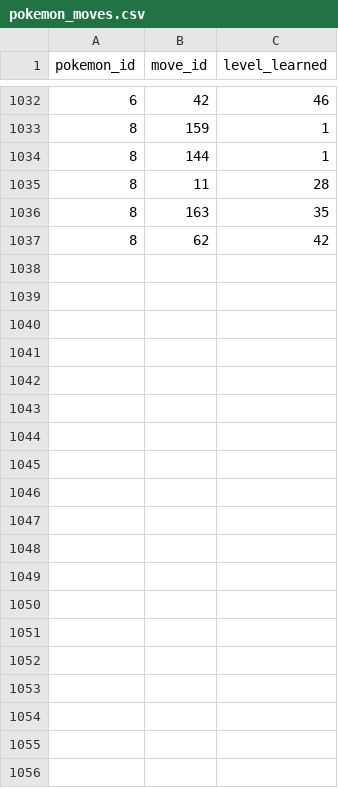
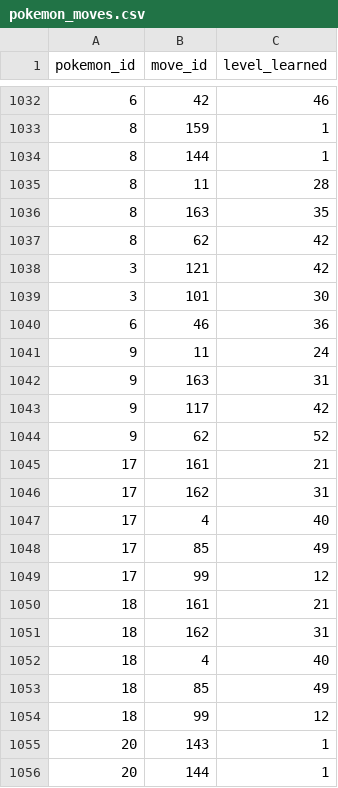
Before and after one commit to felipeg17/poke-repo, a CSV file: pokemon/utils/pokemon_moves.csv, drawn as a sheet; only a part is shown, gaps mark what is left out; the diff covers the shown part only; the diff names each change by its address in the sheet, - before the commit and + after, or states it on an @@ line.

Commit message:
Update pokemon_moves.csv

```diff
--- a/pokemon/utils/pokemon_moves.csv
+++ b/pokemon/utils/pokemon_moves.csv
+row 1038: 3 | 121 | 42
+row 1039: 3 | 101 | 30
+row 1040: 6 | 46 | 36
+row 1041: 9 | 11 | 24
+row 1042: 9 | 163 | 31
+row 1043: 9 | 117 | 42
+row 1044: 9 | 62 | 52
+row 1045: 17 | 161 | 21
+row 1046: 17 | 162 | 31
+row 1047: 17 | 4 | 40
+row 1048: 17 | 85 | 49
+row 1049: 17 | 99 | 12
+row 1050: 18 | 161 | 21
+row 1051: 18 | 162 | 31
+row 1052: 18 | 4 | 40
+row 1053: 18 | 85 | 49
+row 1054: 18 | 99 | 12
+row 1055: 20 | 143 | 1
+row 1056: 20 | 144 | 1
```
Also changed, not shown: 17 added rows elsewhere in this file.
